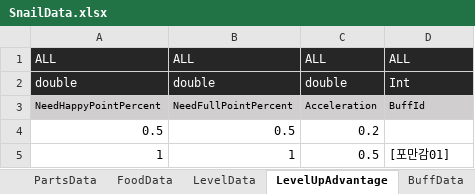
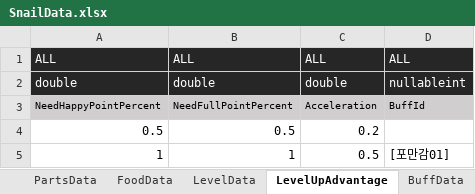
Before and after one commit to dengu97/SnailProject, an Excel workbook: SnailData.xlsx, sheet LevelUpAdvantage, drawn as a sheet; values as stored, in another font and other column widths than the file's, no borders; the diff names each change by its address in the sheet, - before the commit and + after, or states it on an @@ line.

```diff
--- a/SnailData.xlsx (sheet LevelUpAdvantage)
+++ b/SnailData.xlsx (sheet LevelUpAdvantage)
-D2: Int
+D2: nullableint
```
Also changed, not shown: sheet BuffData, sheet FoodData, 4 other files.
